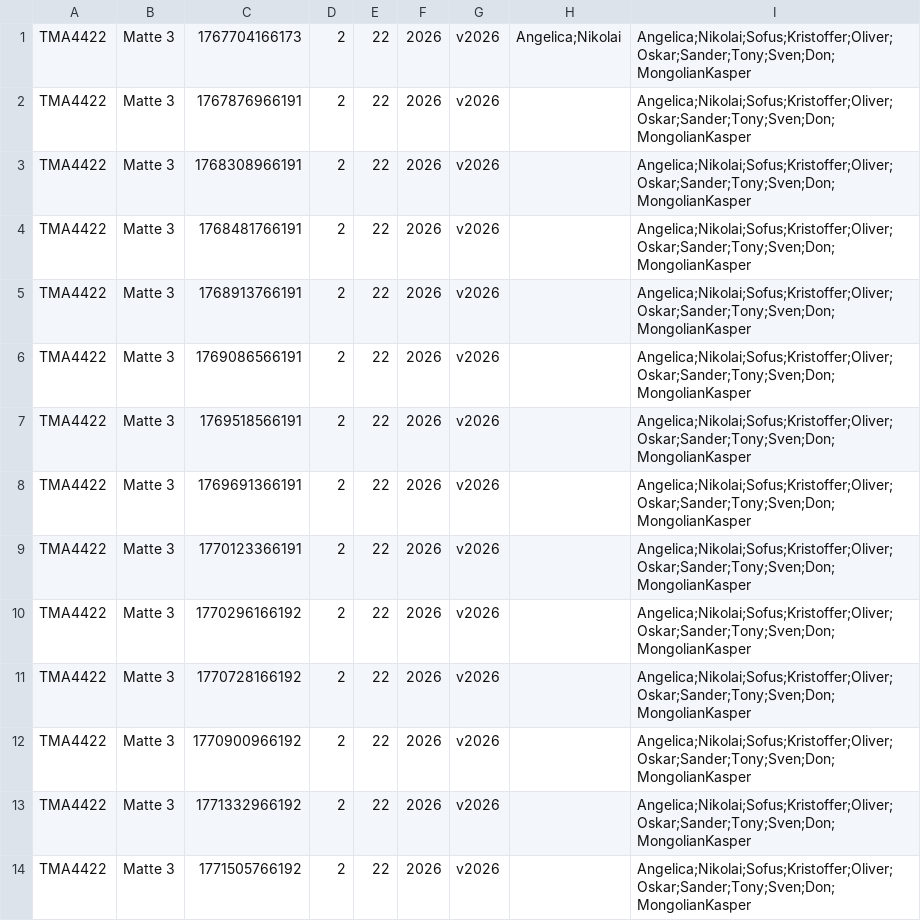
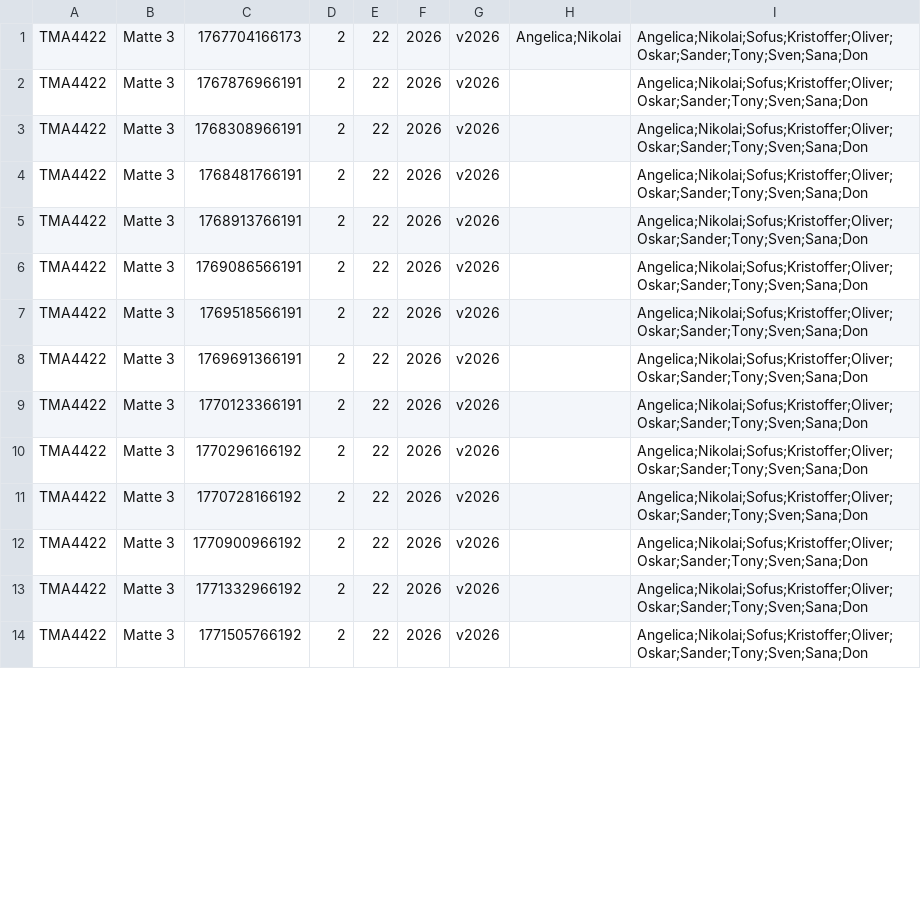
Before and after one commit to ayskarsaune/tdt4100-prosjekt, a CSV file: register.csv, drawn as a sheet; only a part is shown; the diff covers the shown part only.

```diff
--- a/register.csv
+++ b/register.csv
@@ -1,14 +1,14 @@
-"TMA4422","Matte 3","1767704166173","2","22","2026","v2026","Angelica;Nikolai","Angelica;Nikolai;Sofus;Kristoffer;Oliver;Oskar;Sander;Tony;Sven;Don;MongolianKasper"
-"TMA4422","Matte 3","1767876966191","2","22","2026","v2026","","Angelica;Nikolai;Sofus;Kristoffer;Oliver;Oskar;Sander;Tony;Sven;Don;MongolianKasper"
-"TMA4422","Matte 3","1768308966191","2","22","2026","v2026","","Angelica;Nikolai;Sofus;Kristoffer;Oliver;Oskar;Sander;Tony;Sven;Don;MongolianKasper"
-"TMA4422","Matte 3","1768481766191","2","22","2026","v2026","","Angelica;Nikolai;Sofus;Kristoffer;Oliver;Oskar;Sander;Tony;Sven;Don;MongolianKasper"
-"TMA4422","Matte 3","1768913766191","2","22","2026","v2026","","Angelica;Nikolai;Sofus;Kristoffer;Oliver;Oskar;Sander;Tony;Sven;Don;MongolianKasper"
-"TMA4422","Matte 3","1769086566191","2","22","2026","v2026","","Angelica;Nikolai;Sofus;Kristoffer;Oliver;Oskar;Sander;Tony;Sven;Don;MongolianKasper"
-"TMA4422","Matte 3","1769518566191","2","22","2026","v2026","","Angelica;Nikolai;Sofus;Kristoffer;Oliver;Oskar;Sander;Tony;Sven;Don;MongolianKasper"
-"TMA4422","Matte 3","1769691366191","2","22","2026","v2026","","Angelica;Nikolai;Sofus;Kristoffer;Oliver;Oskar;Sander;Tony;Sven;Don;MongolianKasper"
-"TMA4422","Matte 3","1770123366191","2","22","2026","v2026","","Angelica;Nikolai;Sofus;Kristoffer;Oliver;Oskar;Sander;Tony;Sven;Don;MongolianKasper"
-"TMA4422","Matte 3","1770296166192","2","22","2026","v2026","","Angelica;Nikolai;Sofus;Kristoffer;Oliver;Oskar;Sander;Tony;Sven;Don;MongolianKasper"
-"TMA4422","Matte 3","1770728166192","2","22","2026","v2026","","Angelica;Nikolai;Sofus;Kristoffer;Oliver;Oskar;Sander;Tony;Sven;Don;MongolianKasper"
-"TMA4422","Matte 3","1770900966192","2","22","2026","v2026","","Angelica;Nikolai;Sofus;Kristoffer;Oliver;Oskar;Sander;Tony;Sven;Don;MongolianKasper"
-"TMA4422","Matte 3","1771332966192","2","22","2026","v2026","","Angelica;Nikolai;Sofus;Kristoffer;Oliver;Oskar;Sander;Tony;Sven;Don;MongolianKasper"
-"TMA4422","Matte 3","1771505766192","2","22","2026","v2026","","Angelica;Nikolai;Sofus;Kristoffer;Oliver;Oskar;Sander;Tony;Sven;Don;MongolianKasper"
+"TMA4422","Matte 3","1767704166173","2","22","2026","v2026","Angelica;Nikolai","Angelica;Nikolai;Sofus;Kristoffer;Oliver;Oskar;Sander;Tony;Sven;Sana;Don"
+"TMA4422","Matte 3","1767876966191","2","22","2026","v2026","","Angelica;Nikolai;Sofus;Kristoffer;Oliver;Oskar;Sander;Tony;Sven;Sana;Don"
+"TMA4422","Matte 3","1768308966191","2","22","2026","v2026","","Angelica;Nikolai;Sofus;Kristoffer;Oliver;Oskar;Sander;Tony;Sven;Sana;Don"
+"TMA4422","Matte 3","1768481766191","2","22","2026","v2026","","Angelica;Nikolai;Sofus;Kristoffer;Oliver;Oskar;Sander;Tony;Sven;Sana;Don"
+"TMA4422","Matte 3","1768913766191","2","22","2026","v2026","","Angelica;Nikolai;Sofus;Kristoffer;Oliver;Oskar;Sander;Tony;Sven;Sana;Don"
+"TMA4422","Matte 3","1769086566191","2","22","2026","v2026","","Angelica;Nikolai;Sofus;Kristoffer;Oliver;Oskar;Sander;Tony;Sven;Sana;Don"
+"TMA4422","Matte 3","1769518566191","2","22","2026","v2026","","Angelica;Nikolai;Sofus;Kristoffer;Oliver;Oskar;Sander;Tony;Sven;Sana;Don"
+"TMA4422","Matte 3","1769691366191","2","22","2026","v2026","","Angelica;Nikolai;Sofus;Kristoffer;Oliver;Oskar;Sander;Tony;Sven;Sana;Don"
+"TMA4422","Matte 3","1770123366191","2","22","2026","v2026","","Angelica;Nikolai;Sofus;Kristoffer;Oliver;Oskar;Sander;Tony;Sven;Sana;Don"
+"TMA4422","Matte 3","1770296166192","2","22","2026","v2026","","Angelica;Nikolai;Sofus;Kristoffer;Oliver;Oskar;Sander;Tony;Sven;Sana;Don"
+"TMA4422","Matte 3","1770728166192","2","22","2026","v2026","","Angelica;Nikolai;Sofus;Kristoffer;Oliver;Oskar;Sander;Tony;Sven;Sana;Don"
+"TMA4422","Matte 3","1770900966192","2","22","2026","v2026","","Angelica;Nikolai;Sofus;Kristoffer;Oliver;Oskar;Sander;Tony;Sven;Sana;Don"
+"TMA4422","Matte 3","1771332966192","2","22","2026","v2026","","Angelica;Nikolai;Sofus;Kristoffer;Oliver;Oskar;Sander;Tony;Sven;Sana;Don"
+"TMA4422","Matte 3","1771505766192","2","22","2026","v2026","","Angelica;Nikolai;Sofus;Kristoffer;Oliver;Oskar;Sander;Tony;Sven;Sana;Don"
```
Also changed, not shown: 129 edited cells elsewhere in this file, 12 other files.
